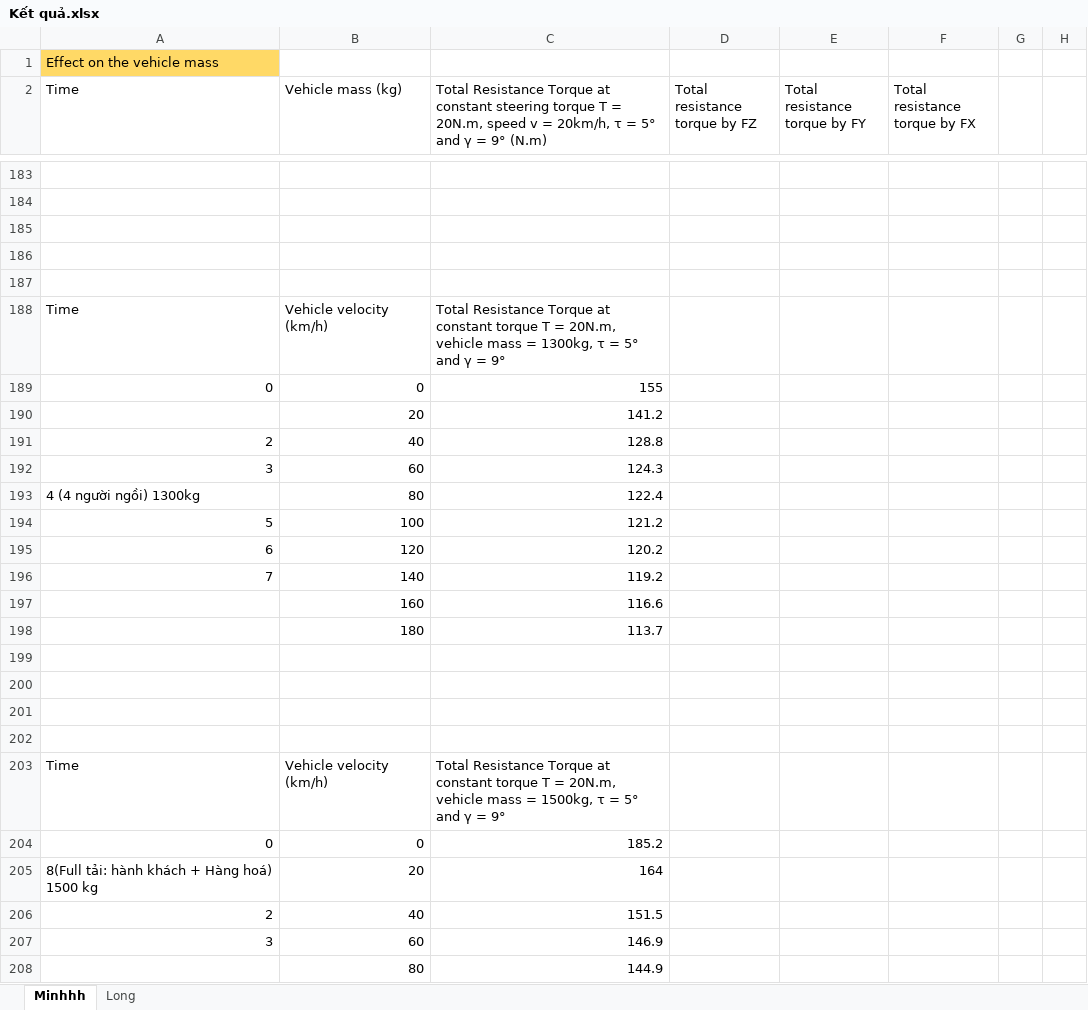
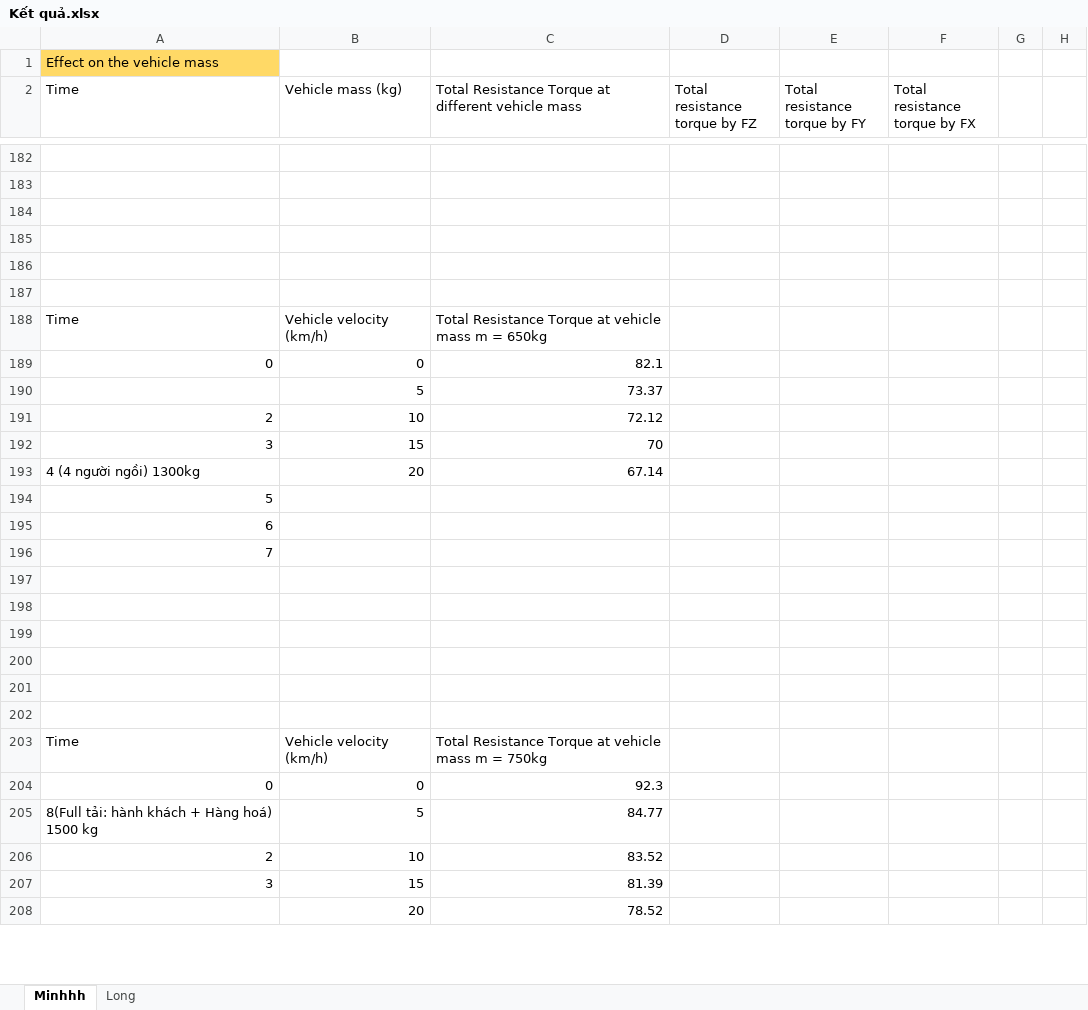
Before and after one commit to Bminhhh/CapsoneProject, an Excel workbook: Minh/Kết quả.xlsx, sheet Minhhh, drawn as a sheet; only a part is shown, gaps mark what is left out; values as stored, in another font and other column widths than the file's, no borders; charts and pictures not drawn; removed rows and columns are numbered as before the commit, all else as after; the diff covers the shown part only; the diff names each change by its address in the sheet, - before the commit and + after, or states it on an @@ line.

```diff
--- a/Minh/Kết quả.xlsx (sheet Minhhh)
+++ b/Minh/Kết quả.xlsx (sheet Minhhh)
-C2: …Torque at constant steering torque T = 20N.m, speed v = 20km/h, τ = 5° and γ = 9° (N.m)
+C2: …Torque at different vehicle mass
+row 187: (empty)
-C188: …Torque at constant torque T = 20N.m, vehicle mass = 1300kg, τ = 5° and γ = 9°
+C188: …Torque at vehicle mass m = 650kg
-C189: 155
+C189: 82.1
-row 190:  | 20 | 141.2
+row 190:  | 5 | 73.37
-B191 (Vehicle mass (kg)): 40
+B191 (Vehicle mass (kg)): 10
-C191: 128.8
+C191: 72.12
-B192 (Vehicle mass (kg)): 60
+B192 (Vehicle mass (kg)): 15
-C192: 124.3
+C192: 70
-B193 (Vehicle mass (kg)): 80
+B193 (Vehicle mass (kg)): 20
-C193: 122.4
+C193: 67.14
-B194 (Vehicle mass (kg)): 100
+B194 (Vehicle mass (kg)): (empty)
-C194: 121.2
+C194: (empty)
-B195 (Vehicle mass (kg)): 120
+B195 (Vehicle mass (kg)): (empty)
-C195: 120.2
+C195: (empty)
-B196 (Vehicle mass (kg)): 140
+B196 (Vehicle mass (kg)): (empty)
-C196: 119.2
+C196: (empty)
-row 197:  | 160 | 116.6
-row 198:  | 180 | 113.7
+row 201: (empty)
+row 202: (empty)
-C203: …Torque at constant torque T = 20N.m, vehicle mass = 1500kg, τ = 5° and γ = 9°
+C203: …Torque at vehicle mass m = 750kg
-C204: 185.2
+C204: 92.3
-B205 (Vehicle mass (kg)): 20
+B205 (Vehicle mass (kg)): 5
-C205: 164
+C205: 84.77
-B206 (Vehicle mass (kg)): 40
+B206 (Vehicle mass (kg)): 10
-C206: 151.5
+C206: 83.52
-B207 (Vehicle mass (kg)): 60
+B207 (Vehicle mass (kg)): 15
-C207: 146.9
+C207: 81.39
-row 208:  | 80 | 144.9
+row 208:  | 20 | 78.52
```
Also changed, not shown: 85 added rows, 34 removed rows and 57 edited cells elsewhere in this sheet, charts or pictures, 9 other files.
